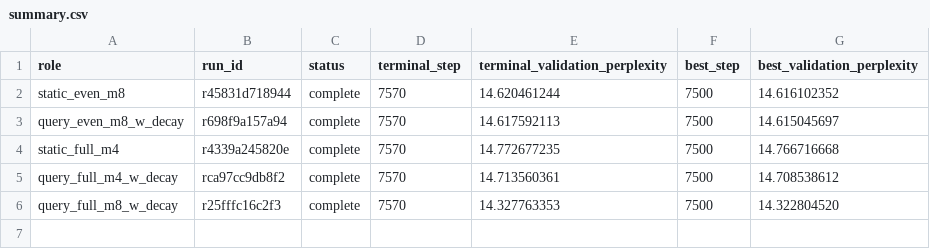
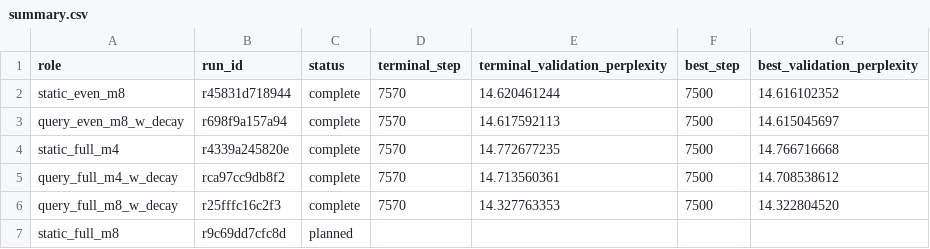
Before and after one commit to rafaelhanashiro/functional-memory, a CSV file: experiments/transformer_pp/results/exploratory/even_powers/summary.csv, drawn as a sheet; the diff names each change by its address in the sheet, - before the commit and + after, or states it on an @@ line.

```diff
--- a/experiments/transformer_pp/results/exploratory/even_powers/summary.csv
+++ b/experiments/transformer_pp/results/exploratory/even_powers/summary.csv
+row 7: static_full_m8 | r9c69dd7cfc8d | planned
```
Also changed, not shown: experiments/transformer_pp/runs.csv, 8 other files.
